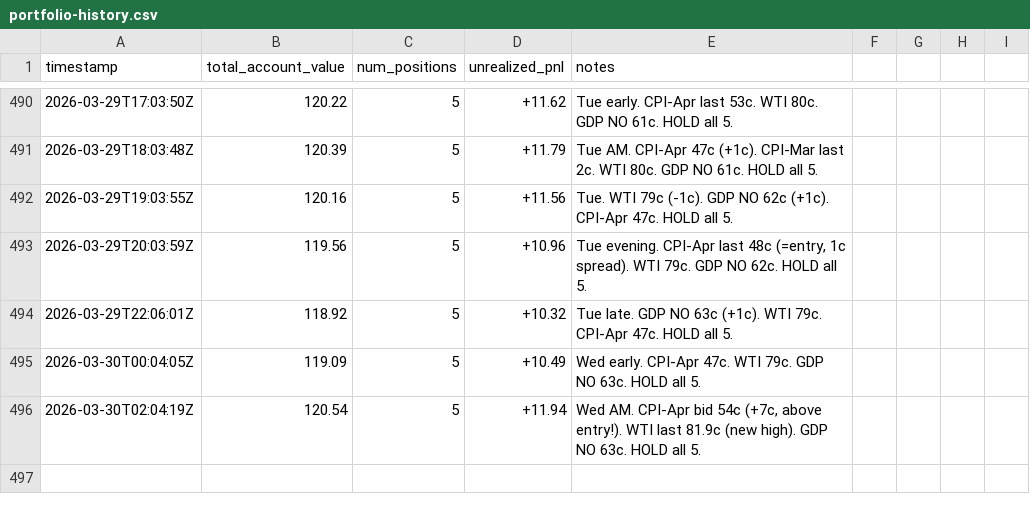
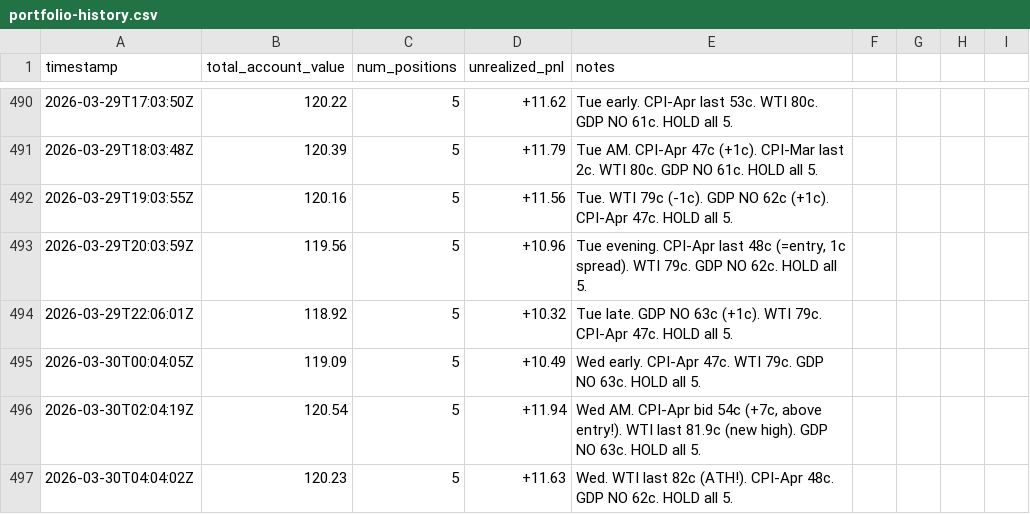
Before and after one commit to lsk567/omar-data, a CSV file: kalshi/quant/portfolio-history.csv, drawn as a sheet; only a part is shown, gaps mark what is left out.

```diff
--- a/kalshi/quant/portfolio-history.csv
+++ b/kalshi/quant/portfolio-history.csv
@@ -496 +496,2 @@ timestamp,total_account_value,num_positions,unrealized_pnl,notes
 2026-03-30T02:04:19Z,120.54,5,+11.94,"Wed AM. CPI-Apr bid 54c (+7c, above entry!). WTI last 81.9c (new high). GDP NO 63c. HOLD all 5."
+2026-03-30T04:04:02Z,120.23,5,+11.63,"Wed. WTI last 82c (ATH!). CPI-Apr 48c. GDP NO 62c. HOLD all 5."
```
Also changed, not shown: kalshi/quant/trade-log.csv.
